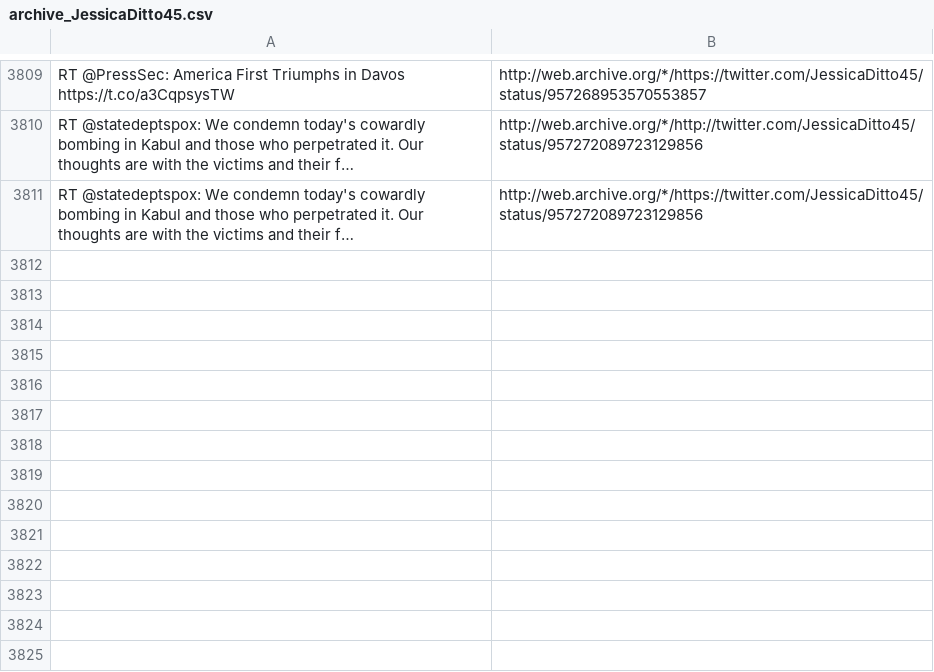
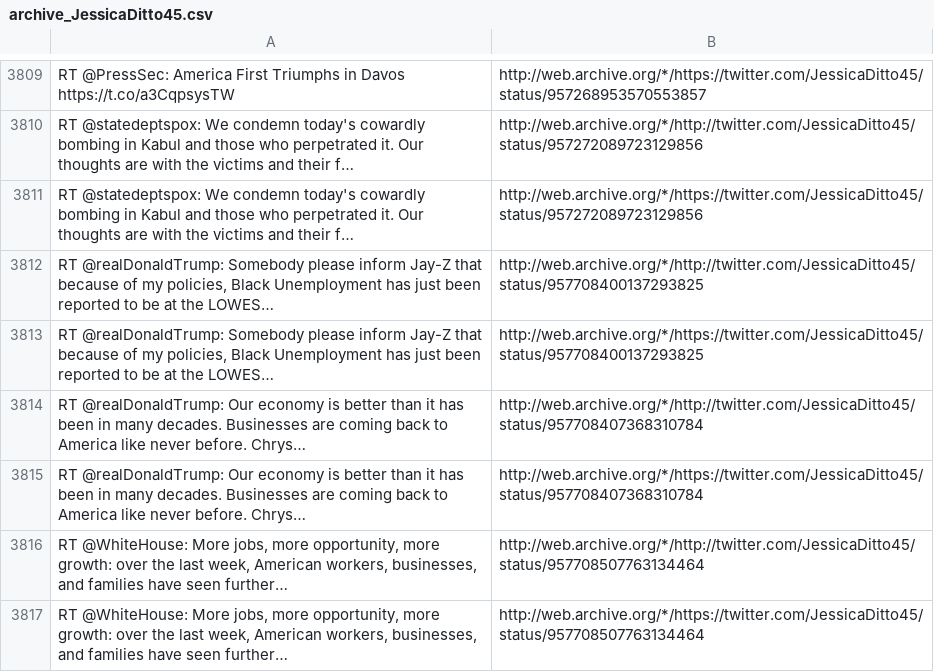
Before and after one commit to patrick-brian-mooney/archive-junta, a CSV file: data/archive_JessicaDitto45.csv, drawn as a sheet; only a part is shown, gaps mark what is left out; the diff names each change by its address in the sheet, - before the commit and + after, or states it on an @@ line.

```diff
--- a/data/archive_JessicaDitto45.csv
+++ b/data/archive_JessicaDitto45.csv
+row 3812: RT @realDonaldTrump: Somebody please inform Jay-Z that because of my policies, Black Unemployment has just been reported to be at the LOWES… | http://web.archive.org/*/http://twitter.com/JessicaDitto45/status/957708400137293825
+row 3813: RT @realDonaldTrump: Somebody please inform Jay-Z that because of my policies, Black Unemployment has just been reported to be at the LOWES… | http://web.archive.org/*/https://twitter.com/JessicaDitto45/status/957708400137293825
+row 3814: RT @realDonaldTrump: Our economy is better than it has been in many decades. Businesses are coming back to America like never before. Chrys… | http://web.archive.org/*/http://twitter.com/JessicaDitto45/status/957708407368310784
+row 3815: RT @realDonaldTrump: Our economy is better than it has been in many decades. Businesses are coming back to America like never before. Chrys… | http://web.archive.org/*/https://twitter.com/JessicaDitto45/status/957708407368310784
+row 3816: RT @WhiteHouse: More jobs, more opportunity, more growth: over the last week, American workers, businesses, and families have seen further… | http://web.archive.org/*/http://twitter.com/JessicaDitto45/status/957708507763134464
+row 3817: RT @WhiteHouse: More jobs, more opportunity, more growth: over the last week, American workers, businesses, and families have seen further… | http://web.archive.org/*/https://twitter.com/JessicaDitto45/status/957708507763134464
```
Also changed, not shown: data/archive_POTUS.csv, data/archive_PRyan.csv, 26 other files.
